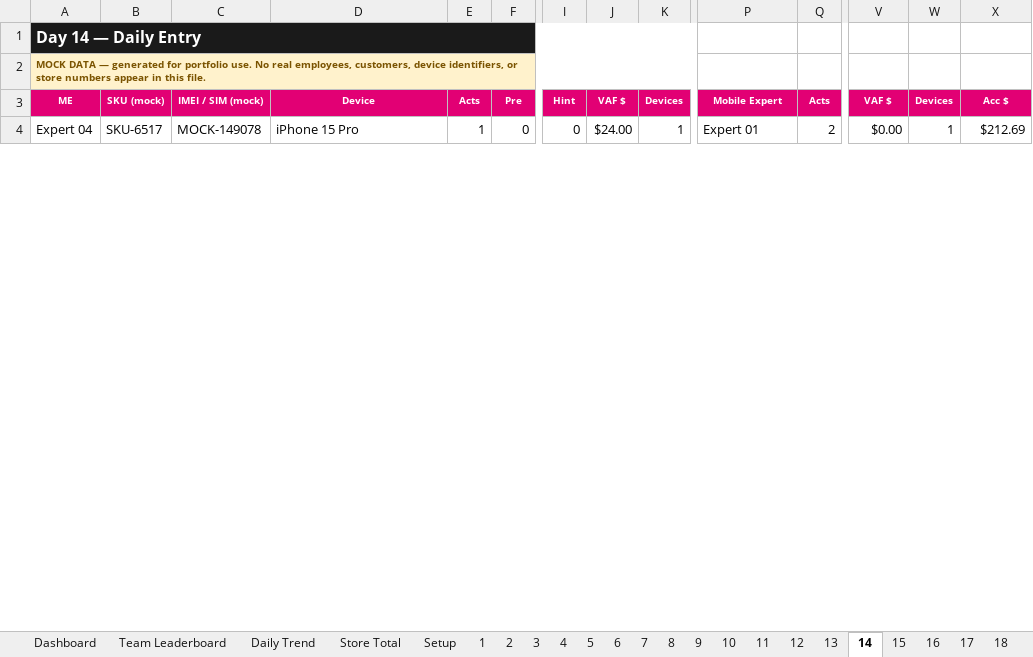
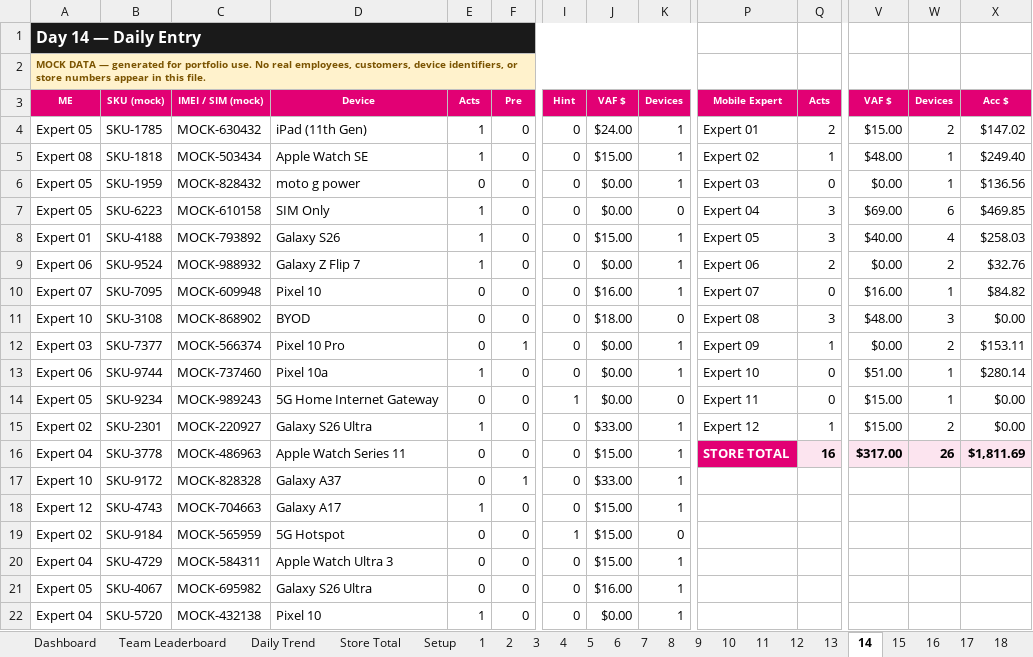
Before and after one commit to Jflores37/tmobile-store-performance-dashboard, an Excel workbook: Store_Performance_Tracker.xlsx, sheet 14, drawn as a sheet; only a part is shown, gaps mark what is left out; values as stored, in another font and other column widths than the file's, no borders; addresses are those after the commit; rows hold the shown columns only; the diff covers the shown part only; the diff names each change by its address in the sheet, - before the commit and + after, or states it on an @@ line.

```diff
--- a/Store_Performance_Tracker.xlsx (sheet 14)
+++ b/Store_Performance_Tracker.xlsx (sheet 14)
+row 4: Expert 05 | SKU-1785 | MOCK-630432 | iPad (11th Gen) | 1 | 0 | 0 | $24.00 | 1 | Expert 01 | 2 | $15.00 | 2 | $147.02
+row 5: Expert 08 | SKU-1818 | MOCK-503434 | Apple Watch SE | 1 | 0 | 0 | $15.00 | 1 | Expert 02 | 1 | $48.00 | 1 | $249.40
+row 6: Expert 05 | SKU-1959 | MOCK-828432 | moto g power | 0 | 0 | 0 | $0.00 | 1 | Expert 03 | 0 | $0.00 | 1 | $136.56
+row 7: Expert 05 | SKU-6223 | MOCK-610158 | SIM Only | 1 | 0 | 0 | $0.00 | 0 | Expert 04 | 3 | $69.00 | 6 | $469.85
+row 8: Expert 01 | SKU-4188 | MOCK-793892 | Galaxy S26 | 1 | 0 | 0 | $15.00 | 1 | Expert 05 | 3 | $40.00 | 4 | $258.03
-A9: Expert 04
+A9: Expert 06
-B9: SKU-6517
+B9: SKU-9524
-C9: MOCK-149078
+C9: MOCK-988932
-D9: iPhone 15 Pro
+D9: Galaxy Z Flip 7
-J9: $24.00
+J9: $0.00
-P9: Expert 01
+P9: Expert 06
-W9: 1
+W9: 2
-X9: $212.69
+X9: $32.76
+row 10: Expert 07 | SKU-7095 | MOCK-609948 | Pixel 10 | 0 | 0 | 0 | $16.00 | 1 | Expert 07 | 0 | $16.00 | 1 | $84.82
+row 11: Expert 10 | SKU-3108 | MOCK-868902 | BYOD | 0 | 0 | 0 | $18.00 | 0 | Expert 08 | 3 | $48.00 | 3 | $0.00
+row 12: Expert 03 | SKU-7377 | MOCK-566374 | Pixel 10 Pro | 0 | 1 | 0 | $0.00 | 1 | Expert 09 | 1 | $0.00 | 2 | $153.11
+row 13: Expert 06 | SKU-9744 | MOCK-737460 | Pixel 10a | 1 | 0 | 0 | $0.00 | 1 | Expert 10 | 0 | $51.00 | 1 | $280.14
+row 14: Expert 05 | SKU-9234 | MOCK-989243 | 5G Home Internet Gateway | 0 | 0 | 1 | $0.00 | 0 | Expert 11 | 0 | $15.00 | 1 | $0.00
+row 15: Expert 02 | SKU-2301 | MOCK-220927 | Galaxy S26 Ultra | 1 | 0 | 0 | $33.00 | 1 | Expert 12 | 1 | $15.00 | 2 | $0.00
+row 16: Expert 04 | SKU-3778 | MOCK-486963 | Apple Watch Series 11 | 0 | 0 | 0 | $15.00 | 1 | STORE TOTAL | 16 | $317.00 | 26 | $1,811.69
+row 17: Expert 10 | SKU-9172 | MOCK-828328 | Galaxy A37 | 0 | 1 | 0 | $33.00 | 1
+row 18: Expert 12 | SKU-4743 | MOCK-704663 | Galaxy A17 | 1 | 0 | 0 | $15.00 | 1
+row 19: Expert 02 | SKU-9184 | MOCK-565959 | 5G Hotspot | 0 | 0 | 1 | $15.00 | 0
+row 20: Expert 04 | SKU-4729 | MOCK-584311 | Apple Watch Ultra 3 | 0 | 0 | 0 | $15.00 | 1
+row 21: Expert 05 | SKU-4067 | MOCK-695982 | Galaxy S26 Ultra | 0 | 0 | 0 | $16.00 | 1
+row 22: Expert 04 | SKU-5720 | MOCK-432138 | Pixel 10 | 1 | 0 | 0 | $0.00 | 1
```
Also changed, not shown: 7 added rows, 13 removed rows and 53 edited cells elsewhere in this sheet, sheet 28, sheet 21, sheet 16, sheet 12, sheet 29, sheet 9, 29 more sheets, formulas that keep their value, charts or pictures, 4 other files.
